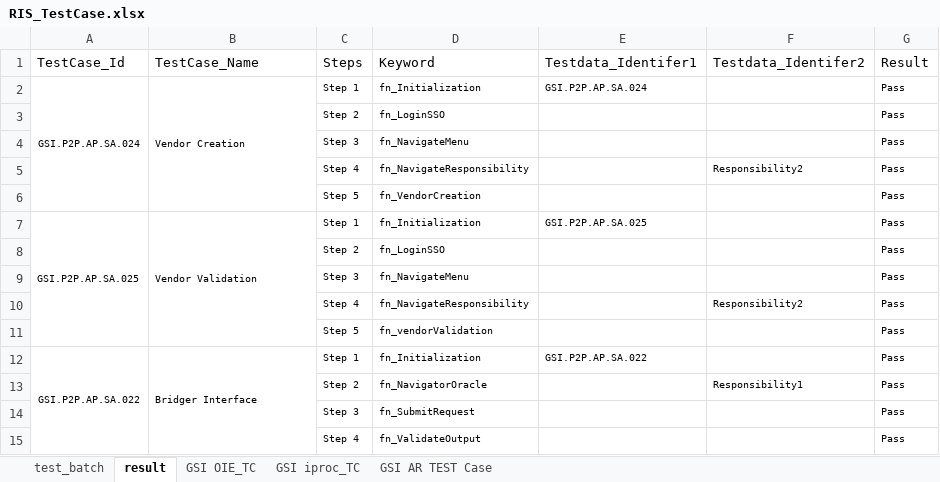
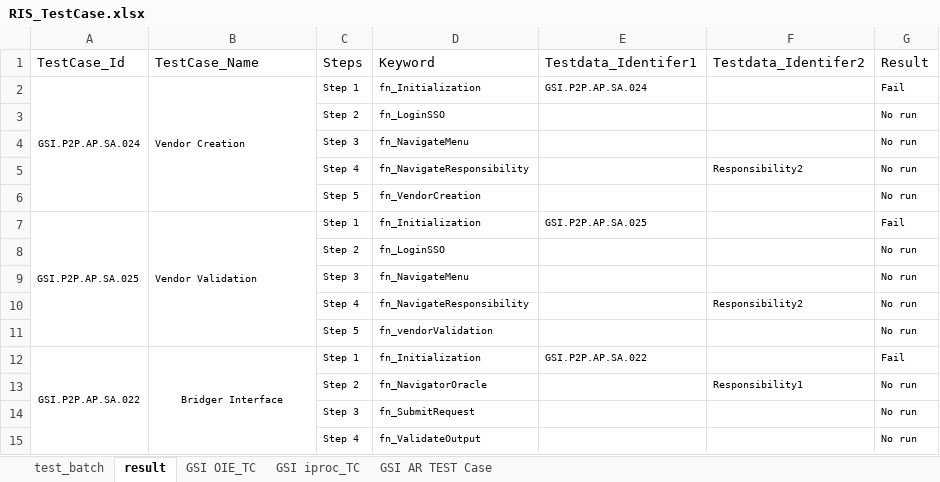
Before and after one commit to neemaprakhar/RISHybridFramework, an Excel workbook: Test_Scenario/RIS_TestCase.xlsx, sheet result, drawn as a sheet; values as stored, in another font and other column widths than the file's, no borders; the diff names each change by its address in the sheet, - before the commit and + after, or states it on an @@ line.

```diff
--- a/Test_Scenario/RIS_TestCase.xlsx (sheet result)
+++ b/Test_Scenario/RIS_TestCase.xlsx (sheet result)
-G2 (Result): Pass
+G2 (Result): Fail
-G3:G6 (Result): Pass
+G3:G6 (Result): No run
-G7 (Result): Pass
+G7 (Result): Fail
-G8:G11 (Result): Pass
+G8:G11 (Result): No run
-B12 alignment: left
+B12 alignment: center
-G12 (Result): Pass
+G12 (Result): Fail
-G13:G15 (Result): Pass
+G13:G15 (Result): No run
```
Also changed, not shown: 5 other files.
